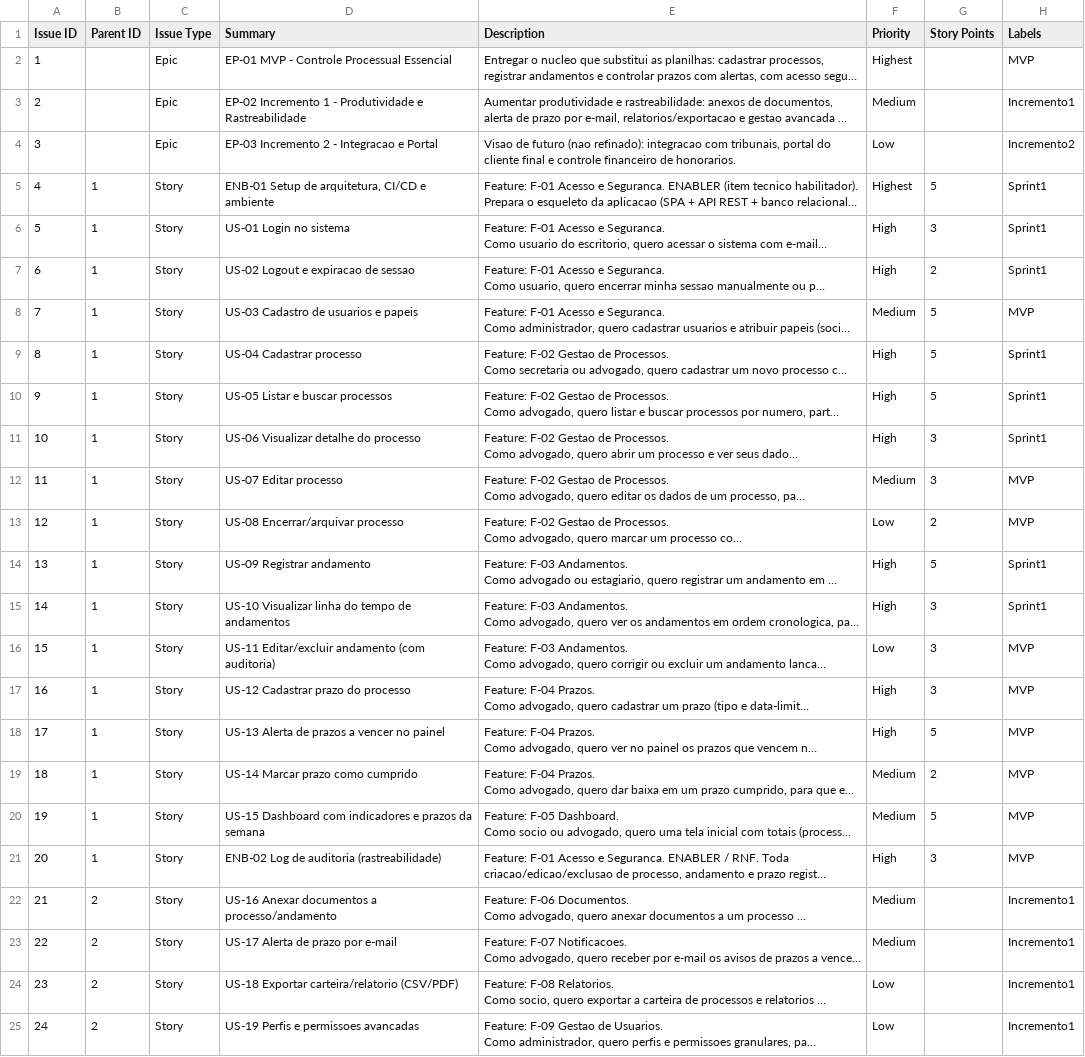
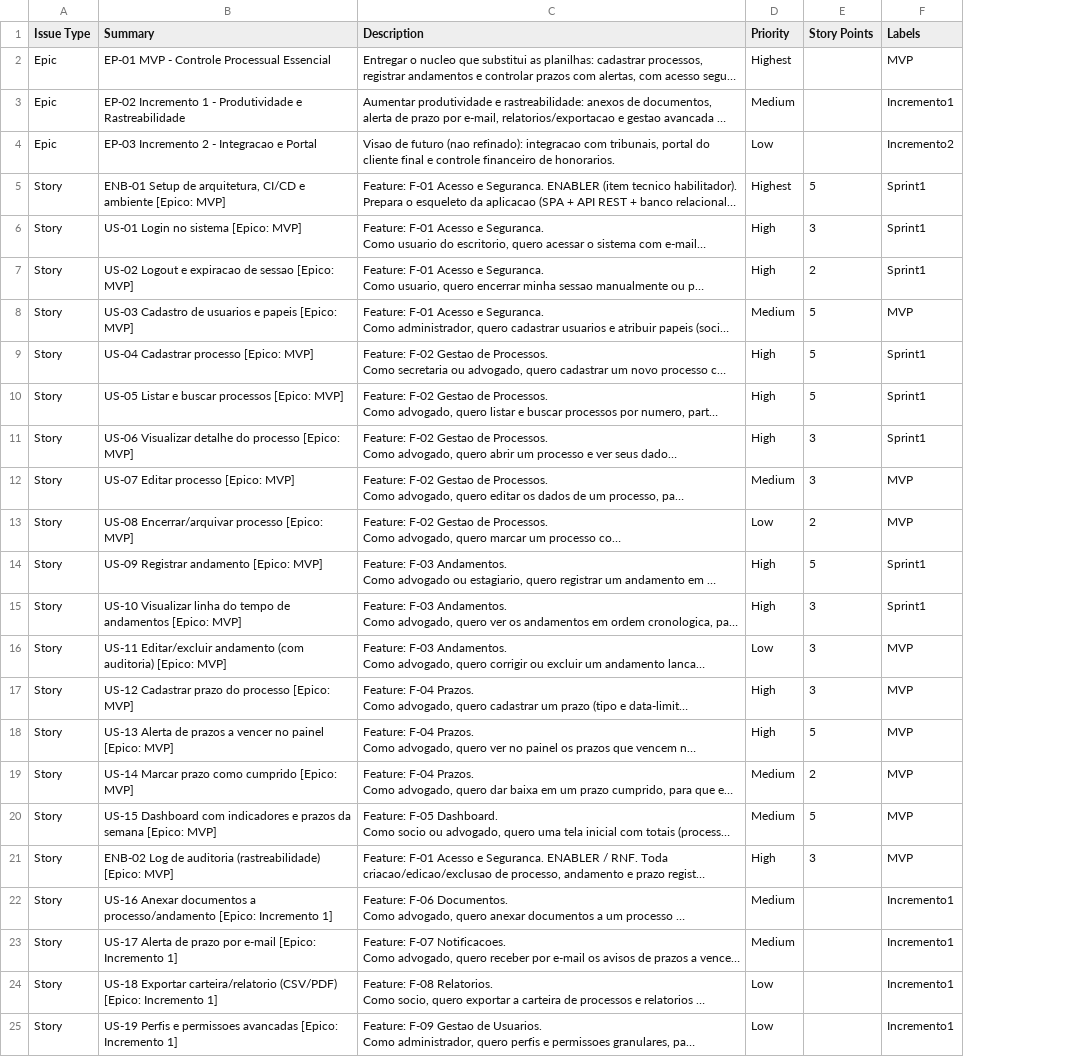
Before and after one commit to soldadowc/pos_puc_eng_req_gest_agil_prot, a CSV file: jira-import/product-backlog-jira.csv, drawn as a sheet; long unchanged cells end in …; removed rows and columns are numbered as before the commit, all else as after; the diff names each change by its address in the sheet, - before the commit and + after, or states it on an @@ line.

Commit message:
Simplifica CSV para import plano (sem IDs) e ajusta guia com ligacao manual aos epicos

```diff
--- a/jira-import/product-backlog-jira.csv
+++ b/jira-import/product-backlog-jira.csv
-column A (Issue ID), rows 2-25: 1 | 2 | 3 | 4 | 5 | 6 | 7 | 8 | 9 | 10 | 11 | 12 | 13 | 14 | 15 | 16 | 17 | 18 | 19 | 20 | 21 | 22 | 23 | 24
-column B (Parent ID), rows 5-25: 1 | 1 | 1 | 1 | 1 | 1 | 1 | 1 | 1 | 1 | 1 | 1 | 1 | 1 | 1 | 1 | 1 | 2 | 2 | 2 | 2
-B5 (Summary): …e ambiente
+B5 (Summary): …e ambiente [Epico: MVP]
-B6 (Summary): US-01 Login no sistema
+B6 (Summary): US-01 Login no sistema [Epico: MVP]
-B7 (Summary): US-02 Logout e expiracao de sessao
+B7 (Summary): US-02 Logout e expiracao de sessao [Epico: MVP]
-B8 (Summary): US-03 Cadastro de usuarios e papeis
+B8 (Summary): US-03 Cadastro de usuarios e papeis [Epico: MVP]
-B9 (Summary): US-04 Cadastrar processo
+B9 (Summary): US-04 Cadastrar processo [Epico: MVP]
-B10 (Summary): US-05 Listar e buscar processos
+B10 (Summary): US-05 Listar e buscar processos [Epico: MVP]
-B11 (Summary): US-06 Visualizar detalhe do processo
+B11 (Summary): US-06 Visualizar detalhe do processo [Epico: MVP]
-B12 (Summary): US-07 Editar processo
+B12 (Summary): US-07 Editar processo [Epico: MVP]
-B13 (Summary): US-08 Encerrar/arquivar processo
+B13 (Summary): US-08 Encerrar/arquivar processo [Epico: MVP]
-B14 (Summary): US-09 Registrar andamento
+B14 (Summary): US-09 Registrar andamento [Epico: MVP]
-B15 (Summary): …de andamentos
+B15 (Summary): …de andamentos [Epico: MVP]
-B16 (Summary): …(com auditoria)
+B16 (Summary): …(com auditoria) [Epico: MVP]
-B17 (Summary): US-12 Cadastrar prazo do processo
+B17 (Summary): US-12 Cadastrar prazo do processo [Epico: MVP]
-B18 (Summary): …no painel
+B18 (Summary): …no painel [Epico: MVP]
-B19 (Summary): US-14 Marcar prazo como cumprido
+B19 (Summary): US-14 Marcar prazo como cumprido [Epico: MVP]
-B20 (Summary): …da semana
+B20 (Summary): …da semana [Epico: MVP]
-B21 (Summary): …auditoria (rastreabilidade)
+B21 (Summary): …auditoria (rastreabilidade) [Epico: MVP]
-B22 (Summary): …a processo/andamento
+B22 (Summary): …a processo/andamento [Epico: Incremento 1]
-B23 (Summary): US-17 Alerta de prazo por e-mail
+B23 (Summary): US-17 Alerta de prazo por e-mail [Epico: Incremento 1]
-B24 (Summary): …carteira/relatorio (CSV/PDF)
+B24 (Summary): …carteira/relatorio (CSV/PDF) [Epico: Incremento 1]
-B25 (Summary): …permissoes avancadas
+B25 (Summary): …permissoes avancadas [Epico: Incremento 1]
```
Also changed, not shown: 1 other file.
